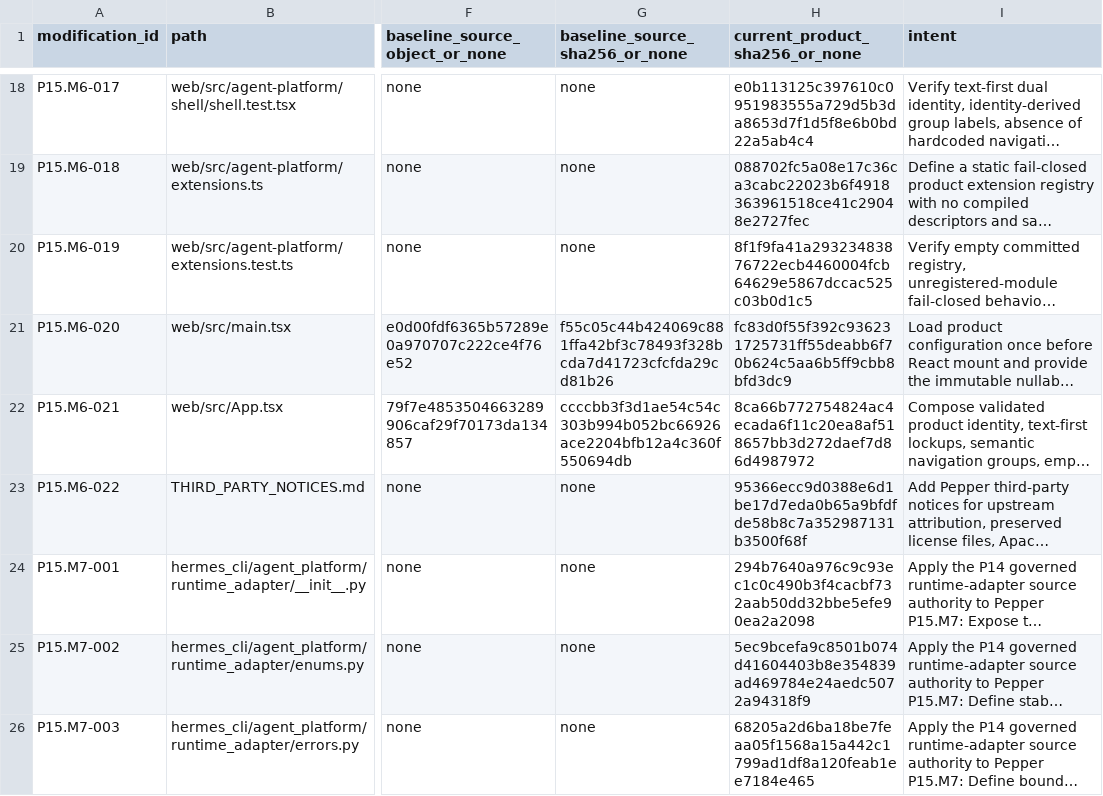
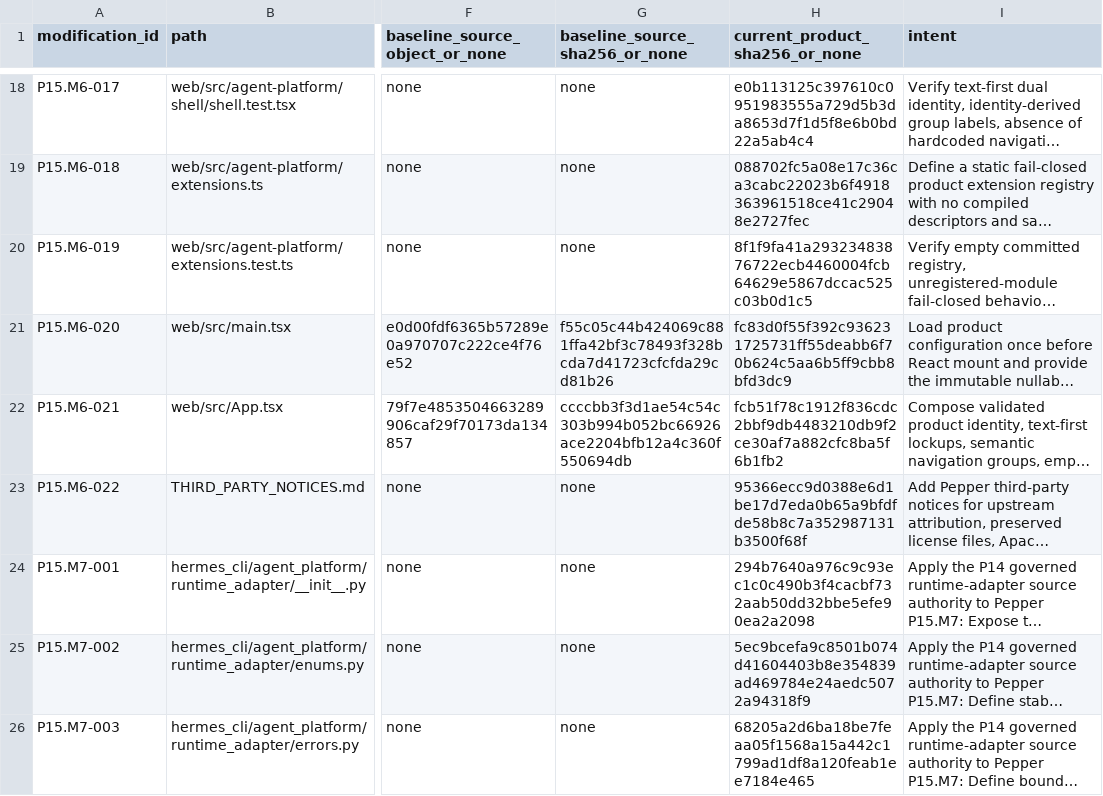
Before and after one commit to PabloMarotoHerrera/AGENT-PLATFORM, a TSV file: 2_products/pepper-agent/AGENT_PLATFORM_MODIFICATIONS.tsv, drawn as a sheet; only a part is shown, gaps mark what is left out; long unchanged cells end in …; the diff names each change by its address in the sheet, - before the commit and + after, or states it on an @@ line.

Commit message:
P15.M10A Repair readonly plugin manifest build compatibility

```diff
--- a/2_products/pepper-agent/AGENT_PLATFORM_MODIFICATIONS.tsv
+++ b/2_products/pepper-agent/AGENT_PLATFORM_MODIFICATIONS.tsv
-H22 (current_product_sha256_or_none): 8ca66b772754824ac4ecada6f11c20ea8af518657bb3d272daef7d86d4987972
+H22 (current_product_sha256_or_none): fcb51f78c1912f836cdc2bbf9db4483210db9f2ce30af7a882cfc8ba5f6b1fb2
```
Also changed, not shown: 2 other files.
